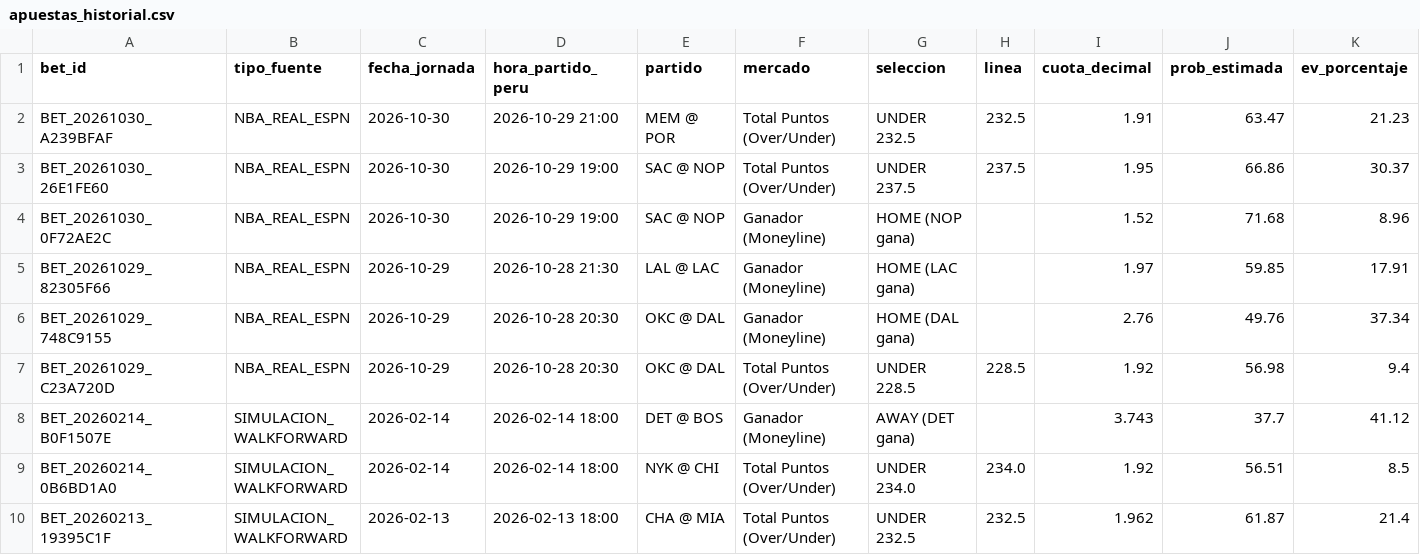
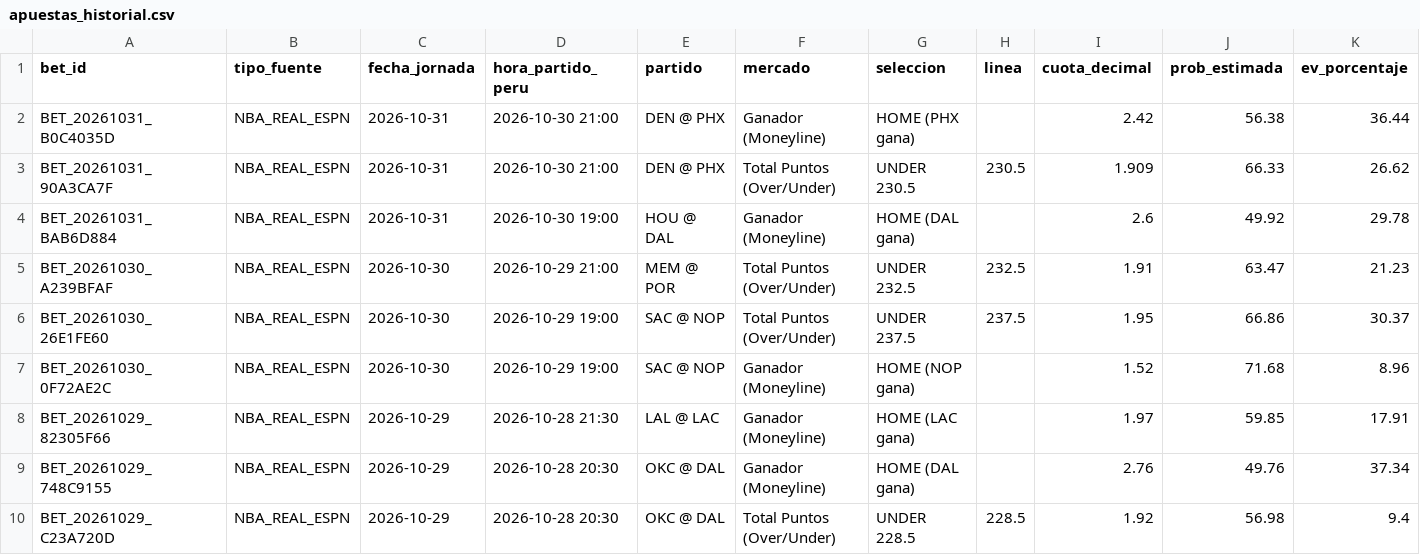
Before and after one commit to Drewks/nba-betting-intelligence, a CSV file: data/apuestas_historial.csv, drawn as a sheet; only a part is shown; the shorter side is filled out with more unchanged rows; rows hold the shown columns only; the diff names each change by its address in the sheet, - before the commit and + after, or states it on an @@ line.

```diff
--- a/data/apuestas_historial.csv
+++ b/data/apuestas_historial.csv
+row 2: BET_20261031_B0C4035D | NBA_REAL_ESPN | 2026-10-31 | 2026-10-30 21:00 | DEN @ PHX | Ganador (Moneyline) | HOME (PHX gana) |  | 2.42 | 56.38 | 36.44
+row 3: BET_20261031_90A3CA7F | NBA_REAL_ESPN | 2026-10-31 | 2026-10-30 21:00 | DEN @ PHX | Total Puntos (Over/Under) | UNDER 230.5 | 230.5 | 1.909 | 66.33 | 26.62
+row 4: BET_20261031_BAB6D884 | NBA_REAL_ESPN | 2026-10-31 | 2026-10-30 19:00 | HOU @ DAL | Ganador (Moneyline) | HOME (DAL gana) |  | 2.6 | 49.92 | 29.78
```
Also changed, not shown: 23 other files.
